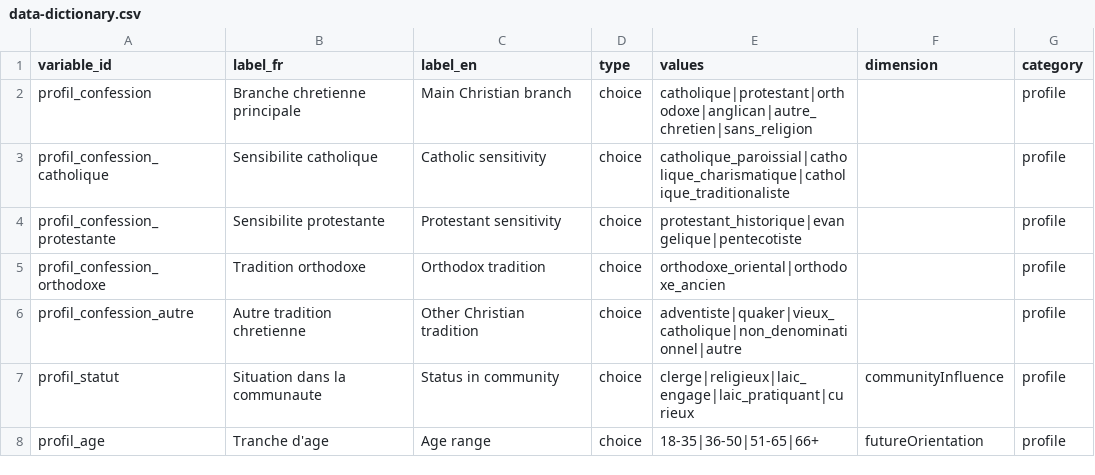
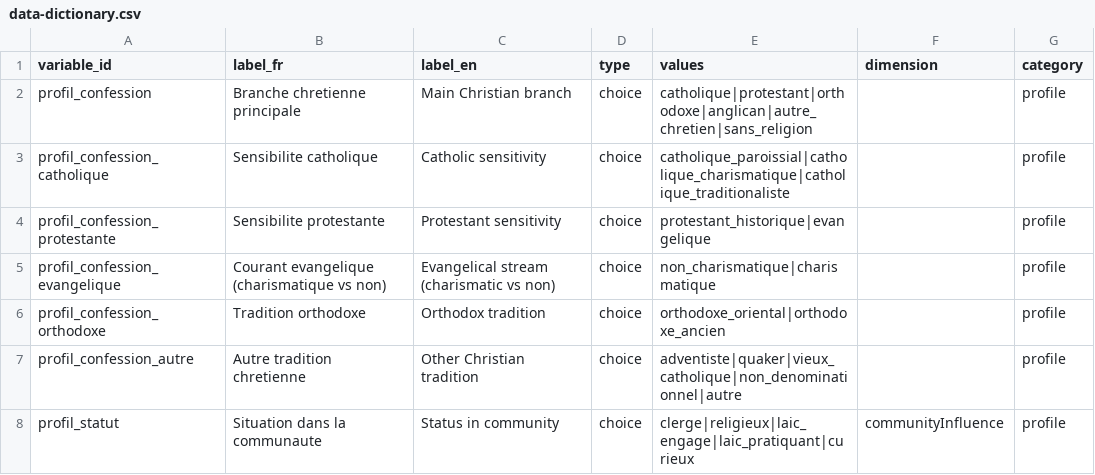
Before and after one commit to romain-girardi-eng/sondage-ia-foi, a CSV file: docs/data-dictionary.csv, drawn as a sheet; only a part is shown; the shorter side is filled out with more unchanged rows.

Commit message:
docs: align methodology and data dictionary with evangelical split

```diff
--- a/docs/data-dictionary.csv
+++ b/docs/data-dictionary.csv
@@ -3,3 +3,4 @@ profil_confession,Branche chretienne principale,Main Christian branch,choice,"ca
 profil_confession_catholique,Sensibilite catholique,Catholic sensitivity,choice,"catholique_paroissial|catholique_charismatique|catholique_traditionaliste",,profile
-profil_confession_protestante,Sensibilite protestante,Protestant sensitivity,choice,"protestant_historique|evangelique|pentecotiste",,profile
+profil_confession_protestante,Sensibilite protestante,Protestant sensitivity,choice,"protestant_historique|evangelique",,profile
+profil_confession_evangelique,Courant evangelique (charismatique vs non),Evangelical stream (charismatic vs non),choice,"non_charismatique|charismatique",,profile
 profil_confession_orthodoxe,Tradition orthodoxe,Orthodox tradition,choice,"orthodoxe_oriental|orthodoxe_ancien",,profile
```
Also changed, not shown: 1 other file.
